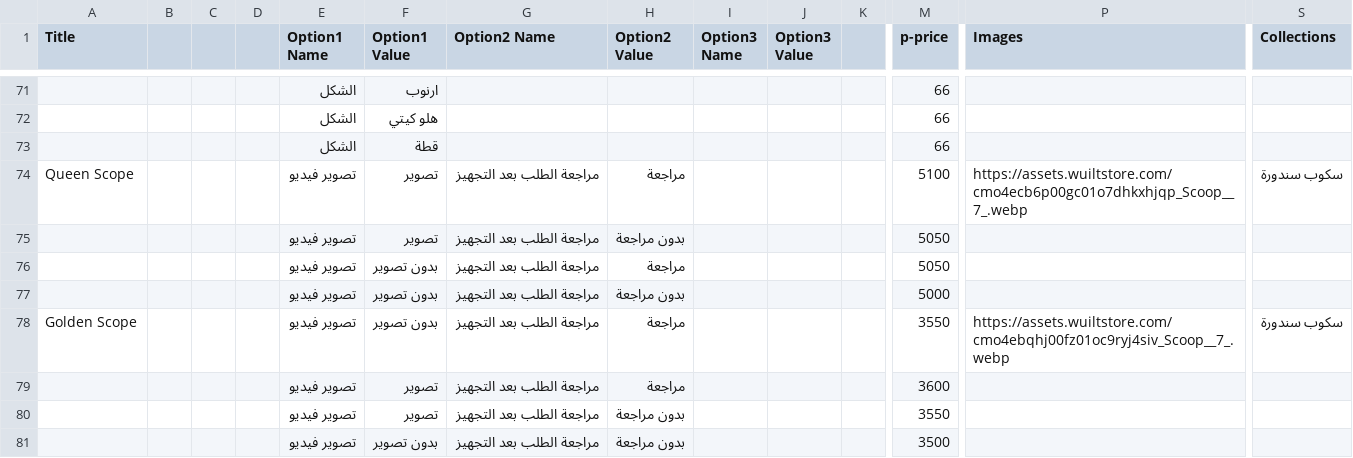
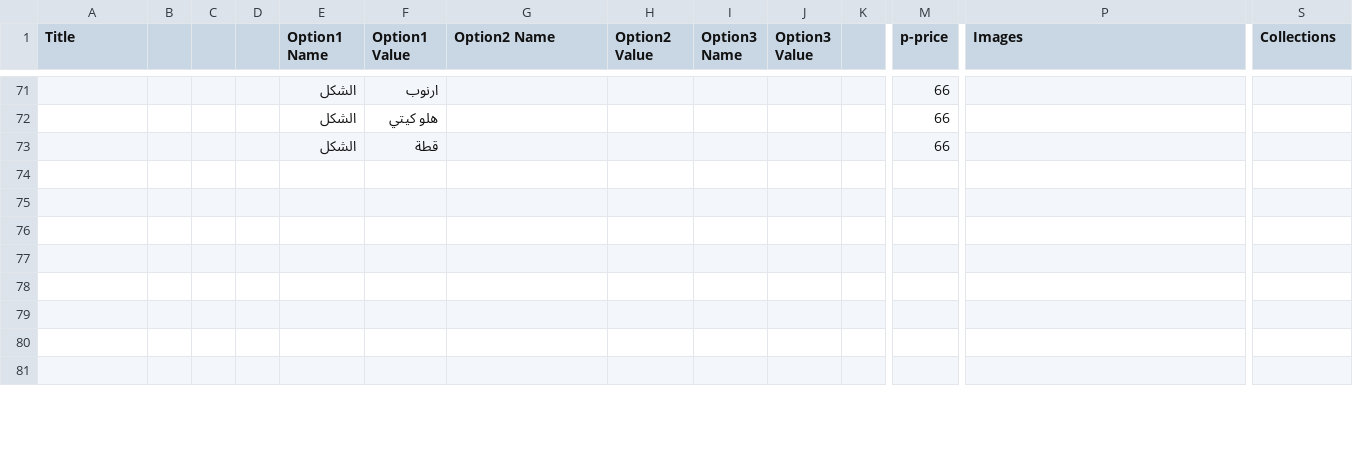
Before and after one commit to yousofradi/gen, a CSV file: Products.csv, drawn as a sheet; only a part is shown, gaps mark what is left out; rows hold the shown columns only; the diff covers the shown part only; the diff names each change by its address in the sheet, - before the commit and + after, or states it on an @@ line.

```diff
--- a/Products.csv
+++ b/Products.csv
-row 74: Queen Scope |  |  |  | تصوير فيديو | تصوير | مراجعة الطلب بعد التجهيز | مراجعة |  |  |  | 5100 | https://assets.wuiltstore.com/cmo4ecb6p00gc01o7dhkxhjqp_Scoop__7_.webp | سكوب سندورة
+row 74: (empty)
-row 75:  |  |  |  | تصوير فيديو | تصوير | مراجعة الطلب بعد التجهيز | بدون مراجعة |  |  |  | 5050
+row 75: (empty)
-row 76:  |  |  |  | تصوير فيديو | بدون تصوير | مراجعة الطلب بعد التجهيز | مراجعة |  |  |  | 5050
+row 76: (empty)
-row 77:  |  |  |  | تصوير فيديو | بدون تصوير | مراجعة الطلب بعد التجهيز | بدون مراجعة |  |  |  | 5000
+row 77: (empty)
-row 78: Golden Scope |  |  |  | تصوير فيديو | بدون تصوير | مراجعة الطلب بعد التجهيز | مراجعة |  |  |  | 3550 | https://assets.wuiltstore.com/cmo4ebqhj00fz01oc9ryj4siv_Scoop__7_.webp | سكوب سندورة
+row 78: (empty)
-row 79:  |  |  |  | تصوير فيديو | تصوير | مراجعة الطلب بعد التجهيز | مراجعة |  |  |  | 3600
+row 79: (empty)
-row 80:  |  |  |  | تصوير فيديو | تصوير | مراجعة الطلب بعد التجهيز | بدون مراجعة |  |  |  | 3550
+row 80: (empty)
-row 81:  |  |  |  | تصوير فيديو | بدون تصوير | مراجعة الطلب بعد التجهيز | بدون مراجعة |  |  |  | 3500
+row 81: (empty)
```
Also changed, not shown: 69 edited cells elsewhere in this file, 2 other files.
